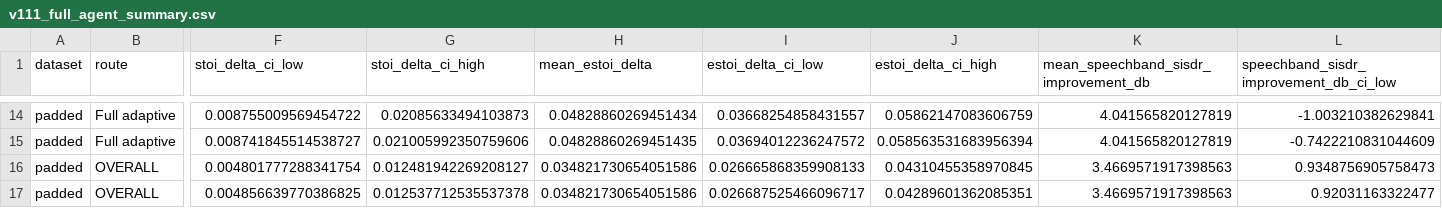
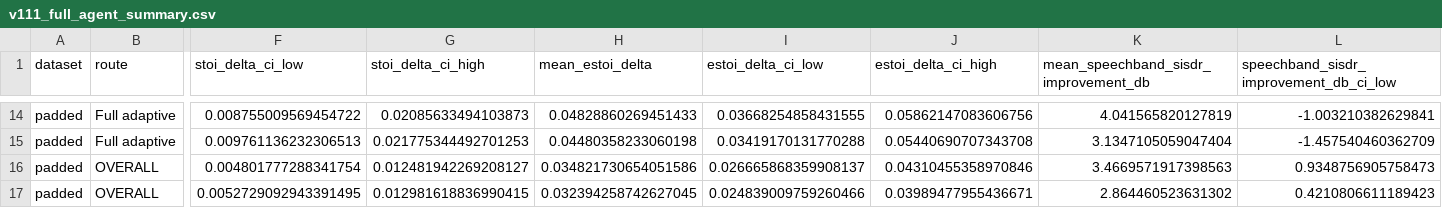
Before and after one commit to raghavkp2006-ux/DSP-based-classical-signal-processing-, a CSV file: ablation_output/v111_full_agent_summary.csv, drawn as a sheet; only a part is shown, gaps mark what is left out; removed rows and columns are numbered as before the commit, all else as after; rows hold the shown columns only; the diff covers the shown part only; the diff names each change by its address in the sheet, - before the commit and + after, or states it on an @@ line.

```diff
--- a/ablation_output/v111_full_agent_summary.csv
+++ b/ablation_output/v111_full_agent_summary.csv
-H14 (mean_estoi_delta): 0.04828860269451434
+H14 (mean_estoi_delta): 0.04828860269451433
-I14 (estoi_delta_ci_low): 0.03668254858431557
+I14 (estoi_delta_ci_low): 0.03668254858431555
-J14 (estoi_delta_ci_high): 0.05862147083606759
+J14 (estoi_delta_ci_high): 0.05862147083606756
-row 15: padded | Full adaptive | 0.008741845514538727 | 0.021005992350759606 | 0.04828860269451435 | 0.03694012236247572 | 0.058563531683956394 | 4.041565820127819 | -0.7422210831044609
+row 15: padded | Full adaptive | 0.009761136232306513 | 0.021775344492701253 | 0.04480358233060198 | 0.03419170131770288 | 0.05440690707343708 | 3.1347105059047404 | -1.457540460362709
-I16 (estoi_delta_ci_low): 0.026665868359908133
+I16 (estoi_delta_ci_low): 0.026665868359908137
-J16 (estoi_delta_ci_high): 0.04310455358970845
+J16 (estoi_delta_ci_high): 0.04310455358970846
-row 17: padded | OVERALL | 0.004856639770386825 | 0.012537712535537378 | 0.034821730654051586 | 0.026687525466096717 | 0.04289601362085351 | 3.4669571917398563 | 0.92031163322477
+row 17: padded | OVERALL | 0.0052729092943391495 | 0.012981618836990415 | 0.032394258742627045 | 0.024839009759260466 | 0.03989477955436671 | 2.864460523631302 | 0.4210806611189423
```
Also changed, not shown: 4 added rows, 4 removed rows and 24 edited cells elsewhere in this file, ablation_output/v111_full_agent_paired_ci.csv, ablation_output/v111_full_agent_per_file.csv, 2 other files.
